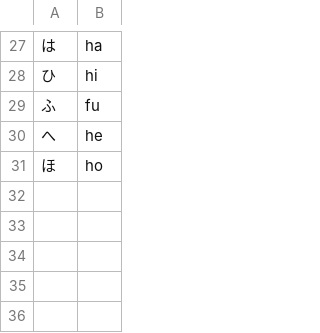
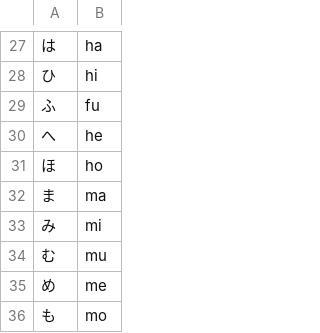
Before and after one commit to Tropicao/kana_learning, a CSV file: hiragana.csv, drawn as a sheet; only a part is shown, gaps mark what is left out; the diff names each change by its address in the sheet, - before the commit and + after, or states it on an @@ line.

Commit message:
Enrich Hiragana set

```diff
--- a/hiragana.csv
+++ b/hiragana.csv
+row 32: ま | ma
+row 33: み | mi
+row 34: む | mu
+row 35: め | me
+row 36: も | mo
```
